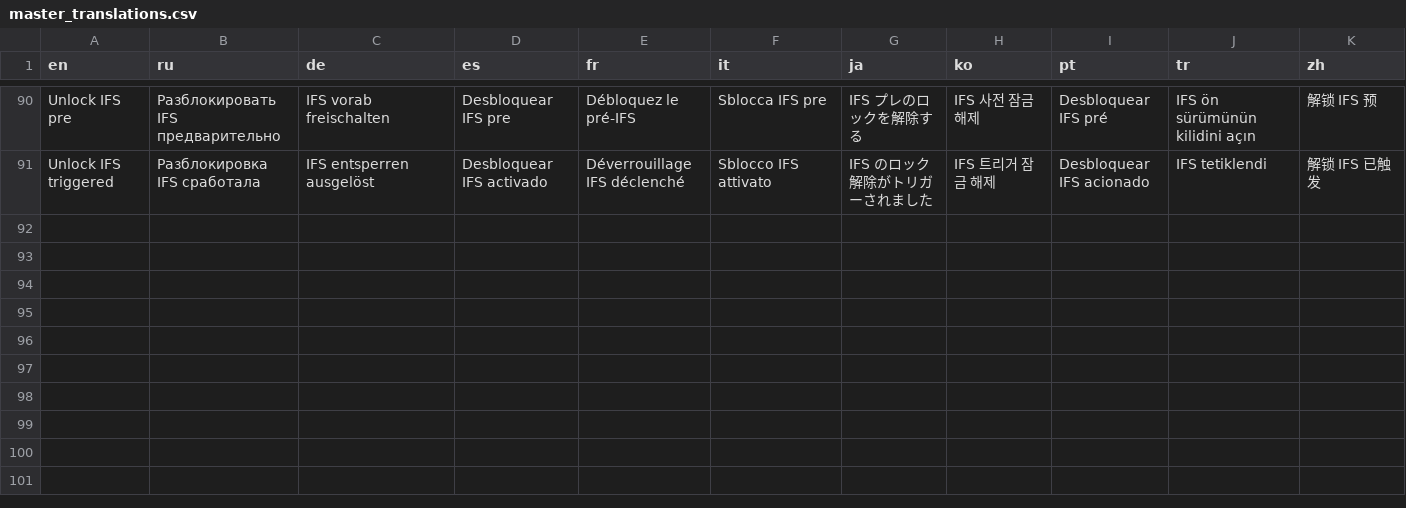
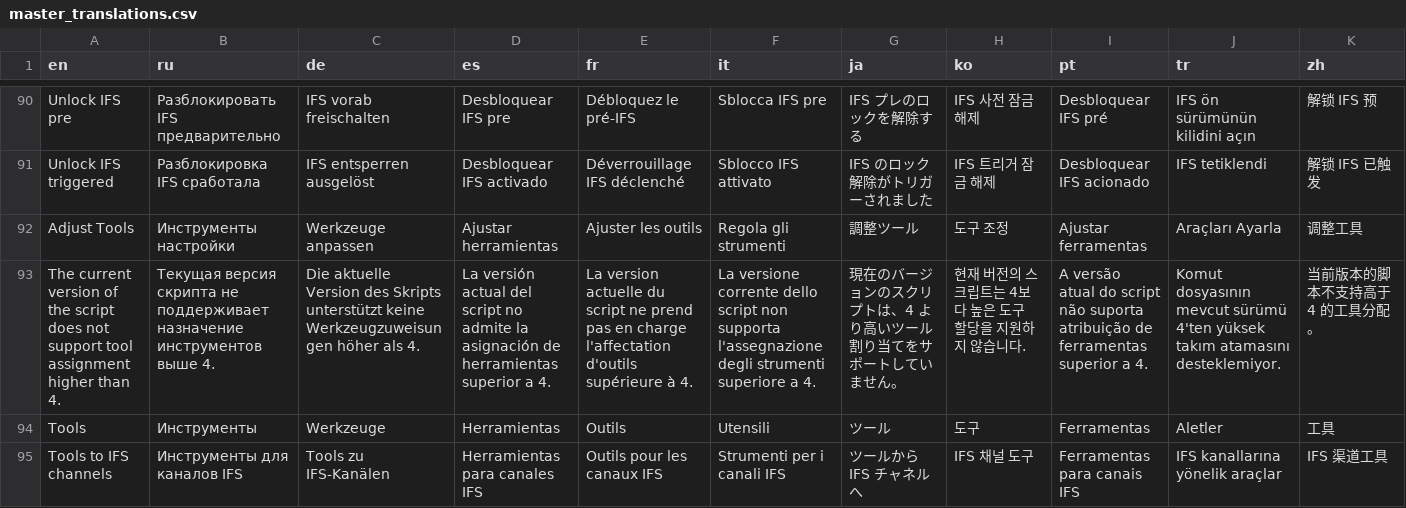
Before and after one commit to Hrybmo/lessWaste, a CSV file: translate/master_translations.csv, drawn as a sheet; only a part is shown, gaps mark what is left out; the diff names each change by its address in the sheet, - before the commit and + after, or states it on an @@ line.

Commit message:
Tool test

```diff
--- a/translate/master_translations.csv
+++ b/translate/master_translations.csv
+row 92: Adjust Tools | Инструменты настройки | Werkzeuge anpassen | Ajustar herramientas | Ajuster les outils | Regola gli strumenti | 調整ツール | 도구 조정 | Ajustar ferramentas | Araçları Ayarla | 调整工具
+row 93: The current version of the script does not support tool assignment higher than 4. | Текущая версия скрипта не поддерживает назначение инструментов выше 4. | Die aktuelle Version des Skripts unterstützt keine Werkzeugzuweisungen höher als 4. | La versión actual del script no admite la asignación de herramientas superior a 4. | La version actuelle du script ne prend pas en charge l'affectation d'outils supérieure à 4. | La versione corrente dello script non supporta l'assegnazione degli strumenti superiore a 4. | 現在のバージョンのスクリプトは、4 より高いツール割り当てをサポートしていません。 | 현재 버전의 스크립트는 4보다 높은 도구 할당을 지원하지 않습니다. | A versão atual do script não suporta atribuição de ferramentas superior a 4. | Komut dosyasının mevcut sürümü 4'ten yüksek takım atamasını desteklemiyor. | 当前版本的脚本不支持高于 4 的工具分配。
+row 94: Tools | Инструменты | Werkzeuge | Herramientas | Outils | Utensili | ツール | 도구 | Ferramentas | Aletler | 工具
+row 95: Tools to IFS channels | Инструменты для каналов IFS | Tools zu IFS-Kanälen | Herramientas para canales IFS | Outils pour les canaux IFS | Strumenti per i canali IFS | ツールから IFS チャネルへ | IFS 채널 도구 | Ferramentas para canais IFS | IFS kanallarına yönelik araçlar | IFS 渠道工具
```
Also changed, not shown: 13 other files.
